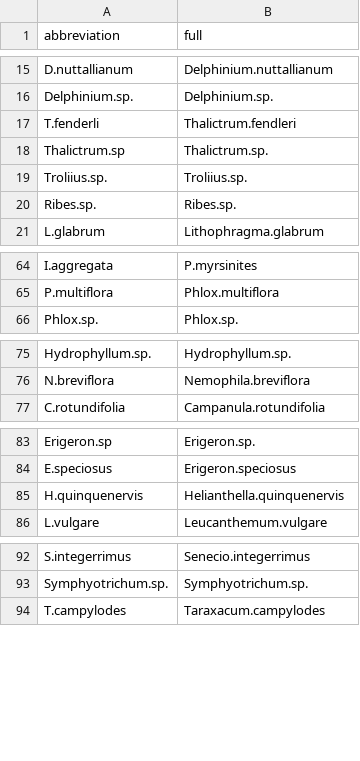
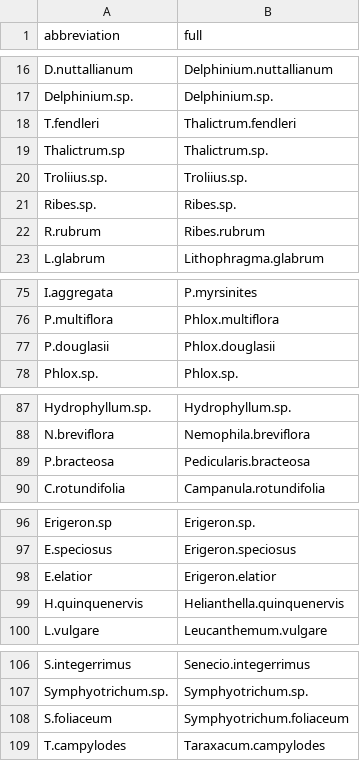
Before and after one commit to sagesteppe/nothingButNet, a CSV file: data/raw/speciesMolecularNetworksOrdered.csv, drawn as a sheet; only a part is shown, gaps mark what is left out; the diff covers the shown part only.

```diff
--- a/data/raw/speciesMolecularNetworksOrdered.csv
+++ b/data/raw/speciesMolecularNetworksOrdered.csv
@@ -16,3 +17,3 @@ D.nuttallianum,Delphinium.nuttallianum
 Delphinium.sp.,Delphinium.sp.
-T.fenderli,Thalictrum.fendleri
+T.fendleri,Thalictrum.fendleri
 Thalictrum.sp,Thalictrum.sp.
@@ -20,2 +21,3 @@ Troliius.sp.,Troliius.sp.
 Ribes.sp.,Ribes.sp.
+R.rubrum,Ribes.rubrum
 L.glabrum,Lithophragma.glabrum
@@ -65,2 +76,3 @@ I.aggregata,P.myrsinites
 P.multiflora,Phlox.multiflora
+P.douglasii,Phlox.douglasii
 Phlox.sp.,Phlox.sp.
@@ -76,2 +88,3 @@ Hydrophyllum.sp.,Hydrophyllum.sp.
 N.breviflora,Nemophila.breviflora
+P.bracteosa,Pedicularis.bracteosa
 C.rotundifolia,Campanula.rotundifolia
@@ -84,2 +97,3 @@ Erigeron.sp,Erigeron.sp.
 E.speciosus,Erigeron.speciosus
+E.elatior,Erigeron.elatior
 H.quinquenervis,Helianthella.quinquenervis
@@ -93,2 +107,3 @@ S.integerrimus,Senecio.integerrimus
 Symphyotrichum.sp.,Symphyotrichum.sp.
+S.foliaceum,Symphyotrichum.foliaceum
 T.campylodes,Taraxacum.campylodes
```
Also changed, not shown: 11 added rows elsewhere in this file, 18 other files.
